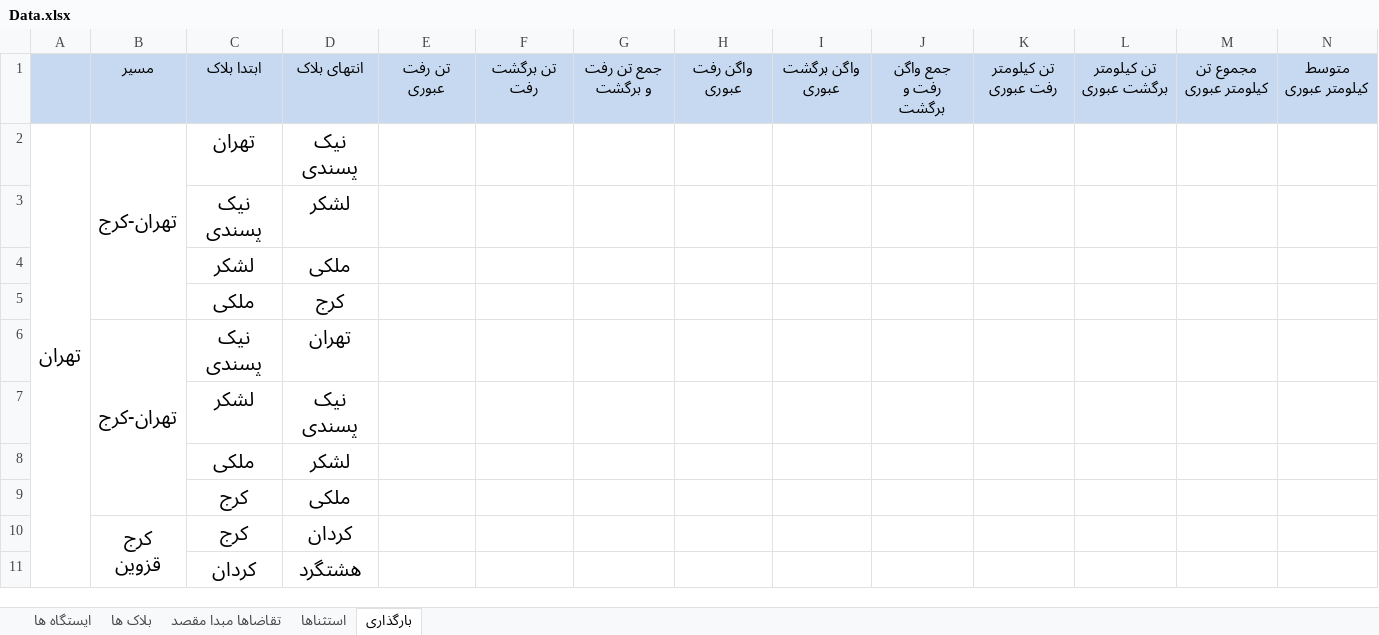
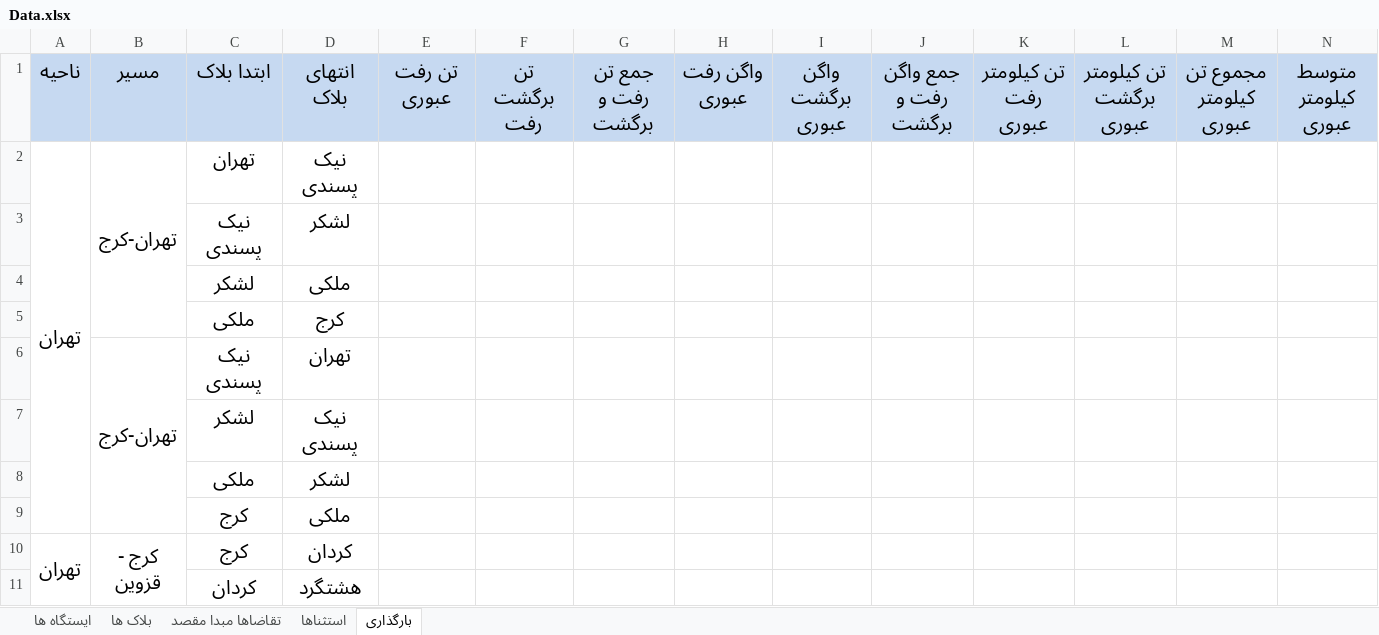
Before and after one commit to mehdimonemi/TAST, an Excel workbook: Data.xlsx, sheet بارگذاری, drawn as a sheet; only a part is shown; values as stored, in another font and other column widths than the file's, no borders; removed rows and columns are numbered as before the commit, all else as after; the diff covers the shown part only; the diff names each change by its address in the sheet, - before the commit and + after, or states it on an @@ line.

```diff
--- a/Data.xlsx (sheet بارگذاری)
+++ b/Data.xlsx (sheet بارگذاری)
-A1: (empty)
+A1: ناحیه
@@ B1:N1 text size: larger @@
-A2:A13 merged
+A2:A9 merged
-A10: (empty)
+A10: تهران
+A10:A12 merged
-B10: کرج قزوین
+B10: کرج - قزوین
```
Also changed, not shown: 6 added rows, 6 edited cells, cell formats and merged cells elsewhere in this sheet, sheet تقاضاها مبدا مقصد, sheet ایستگاه ها, sheet بلاک ها, hidden cells, 7 other files.
